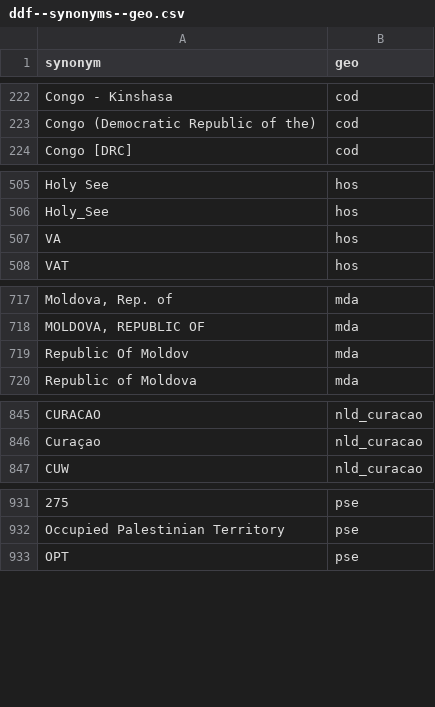
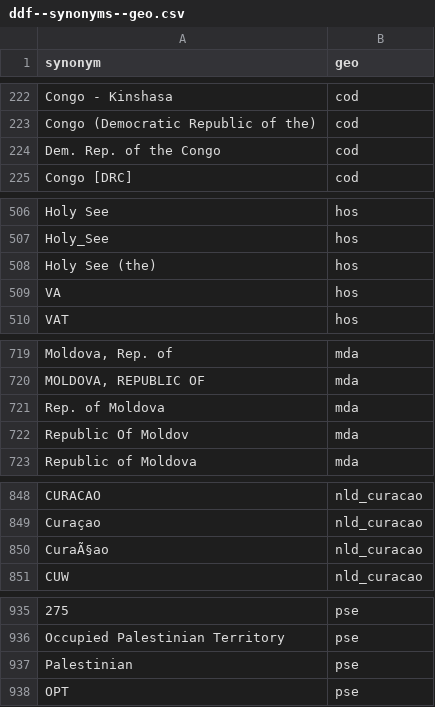
Before and after one commit to open-numbers/ddf--open_numbers, a CSV file: ddf--synonyms--geo.csv, drawn as a sheet; only a part is shown, gaps mark what is left out; the diff covers the shown part only; the diff names each change by its address in the sheet, - before the commit and + after, or states it on an @@ line.

Commit message:
more synonyms

```diff
--- a/ddf--synonyms--geo.csv
+++ b/ddf--synonyms--geo.csv
+row 224: Dem. Rep. of the Congo | cod
+row 508: Holy See (the) | hos
+row 721: Rep. of Moldova | mda
+row 850: CuraÃ§ao | nld_curacao
+row 937: Palestinian | pse
```
Also changed, not shown: 4 added rows elsewhere in this file.
